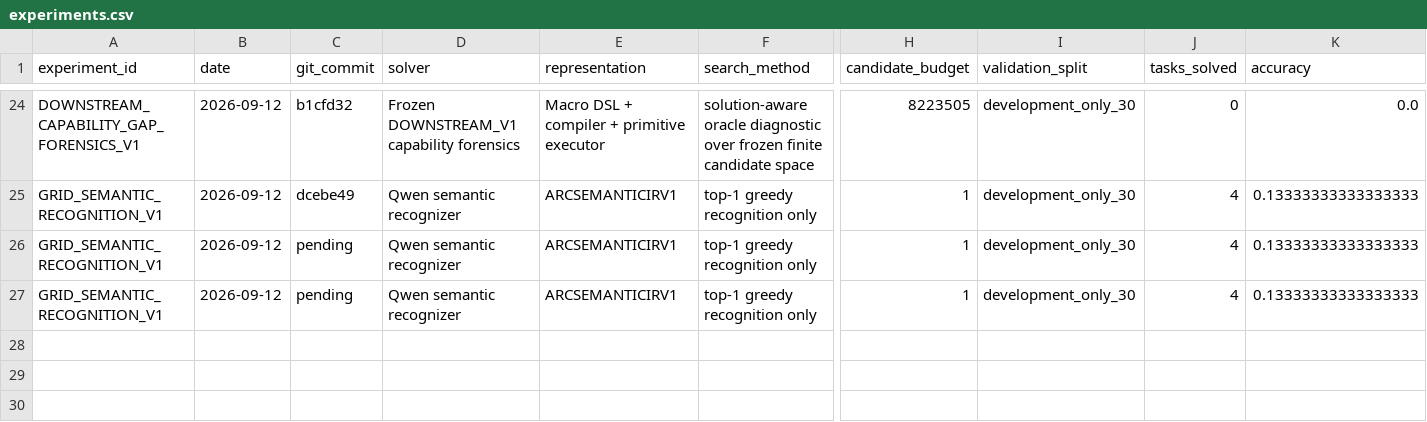
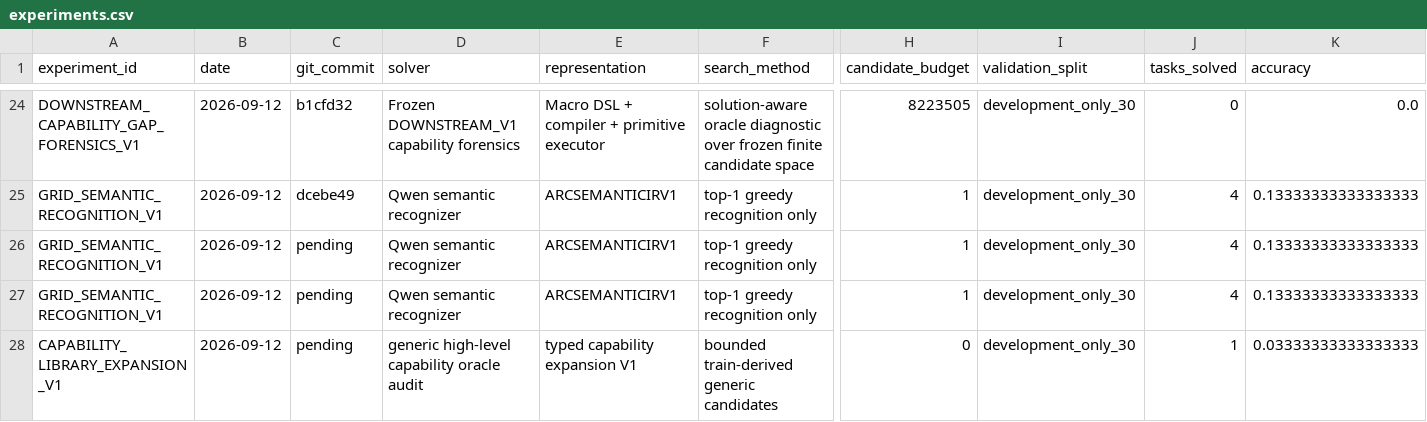
Before and after one commit to jimmy5566/arc-verifier-guided-program-synthesis, a CSV file: experiments/experiments.csv, drawn as a sheet; only a part is shown, gaps mark what is left out; rows hold the shown columns only; the diff names each change by its address in the sheet, - before the commit and + after, or states it on an @@ line.

Commit message:
research: expand high-leverage ARC capabilities

```diff
--- a/experiments/experiments.csv
+++ b/experiments/experiments.csv
+row 28: CAPABILITY_LIBRARY_EXPANSION_V1 | 2026-09-12 | pending | generic high-level capability oracle audit | typed capability expansion V1 | bounded train-derived generic candidates | 0 | development_only_30 | 1 | 0.03333333333333333
```
Also changed, not shown: 6 other files.
